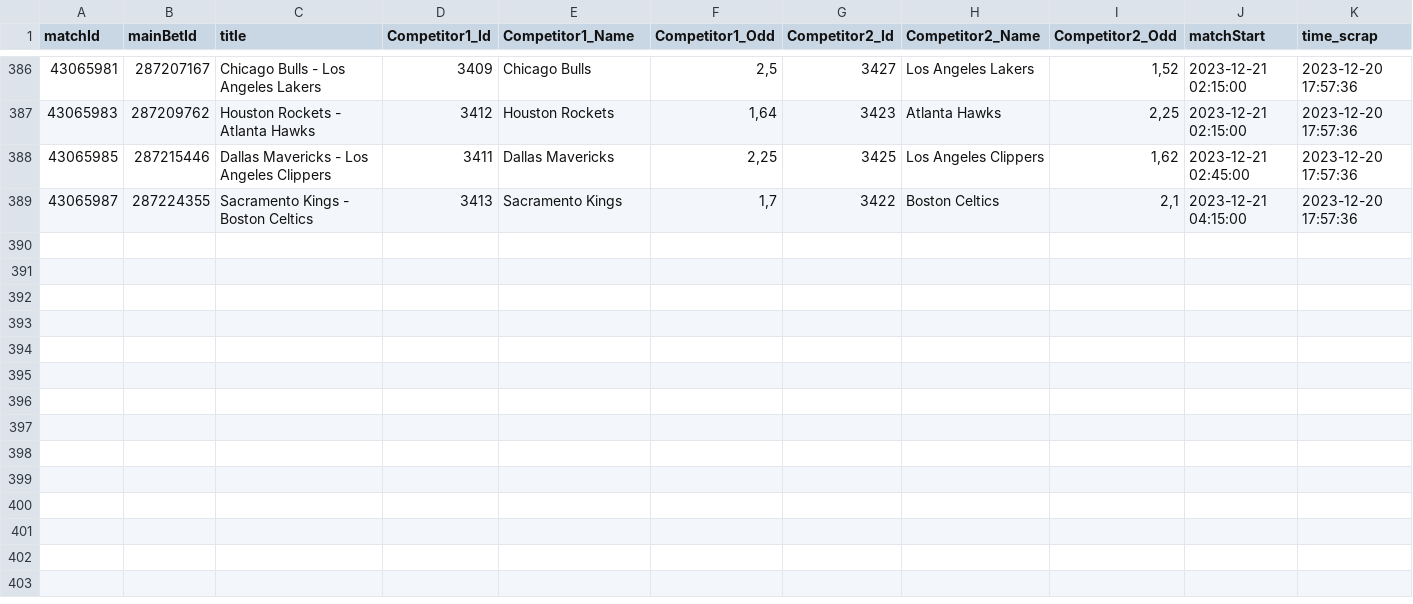
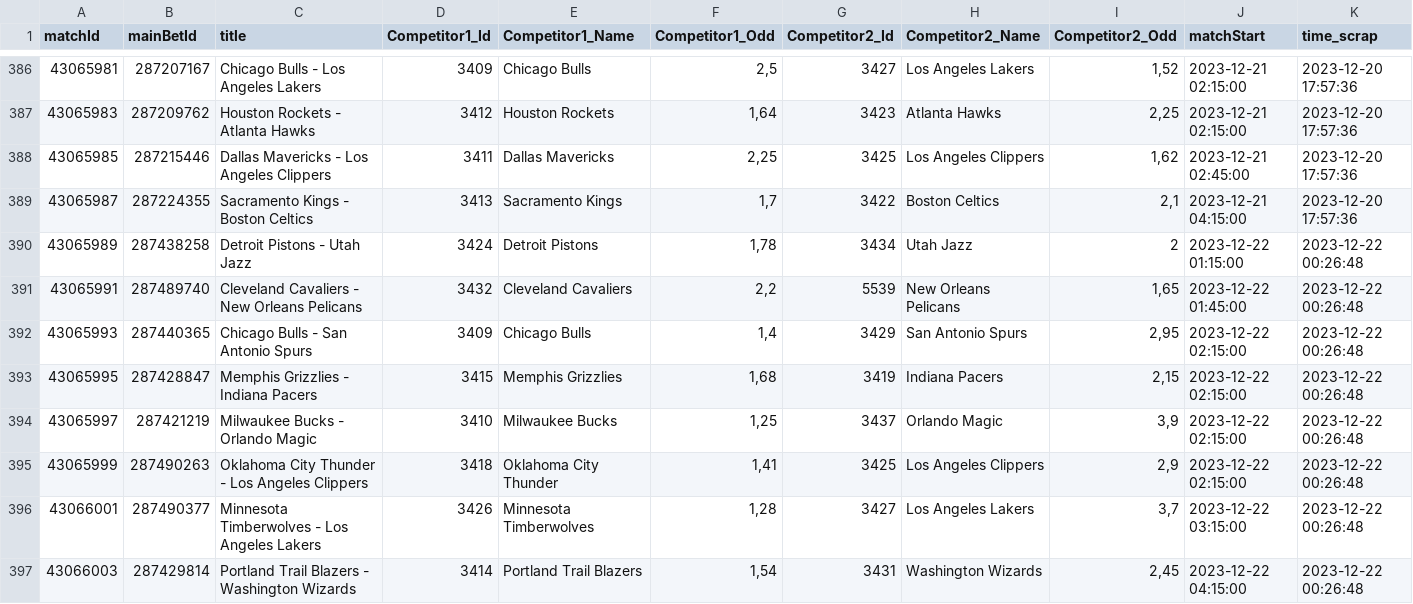
Before and after one commit to Alexis-vs/winaRaque, a CSV file: inst/extdata/nba_matchs.csv, drawn as a sheet; only a part is shown, gaps mark what is left out; the diff names each change by its address in the sheet, - before the commit and + after, or states it on an @@ line.

Commit message:
Add nba matchs in data

```diff
--- a/inst/extdata/nba_matchs.csv
+++ b/inst/extdata/nba_matchs.csv
+row 390: 43065989 | 287438258 | Detroit Pistons - Utah Jazz | 3424 | Detroit Pistons | 1,78 | 3434 | Utah Jazz | 2 | 2023-12-22 01:15:00 | 2023-12-22 00:26:48
+row 391: 43065991 | 287489740 | Cleveland Cavaliers - New Orleans Pelicans | 3432 | Cleveland Cavaliers | 2,2 | 5539 | New Orleans Pelicans | 1,65 | 2023-12-22 01:45:00 | 2023-12-22 00:26:48
+row 392: 43065993 | 287440365 | Chicago Bulls - San Antonio Spurs | 3409 | Chicago Bulls | 1,4 | 3429 | San Antonio Spurs | 2,95 | 2023-12-22 02:15:00 | 2023-12-22 00:26:48
+row 393: 43065995 | 287428847 | Memphis Grizzlies - Indiana Pacers | 3415 | Memphis Grizzlies | 1,68 | 3419 | Indiana Pacers | 2,15 | 2023-12-22 02:15:00 | 2023-12-22 00:26:48
+row 394: 43065997 | 287421219 | Milwaukee Bucks - Orlando Magic | 3410 | Milwaukee Bucks | 1,25 | 3437 | Orlando Magic | 3,9 | 2023-12-22 02:15:00 | 2023-12-22 00:26:48
+row 395: 43065999 | 287490263 | Oklahoma City Thunder - Los Angeles Clippers | 3418 | Oklahoma City Thunder | 1,41 | 3425 | Los Angeles Clippers | 2,9 | 2023-12-22 02:15:00 | 2023-12-22 00:26:48
+row 396: 43066001 | 287490377 | Minnesota Timberwolves - Los Angeles Lakers | 3426 | Minnesota Timberwolves | 1,28 | 3427 | Los Angeles Lakers | 3,7 | 2023-12-22 03:15:00 | 2023-12-22 00:26:48
+row 397: 43066003 | 287429814 | Portland Trail Blazers - Washington Wizards | 3414 | Portland Trail Blazers | 1,54 | 3431 | Washington Wizards | 2,45 | 2023-12-22 04:15:00 | 2023-12-22 00:26:48
```
Also changed, not shown: 1 other file.
